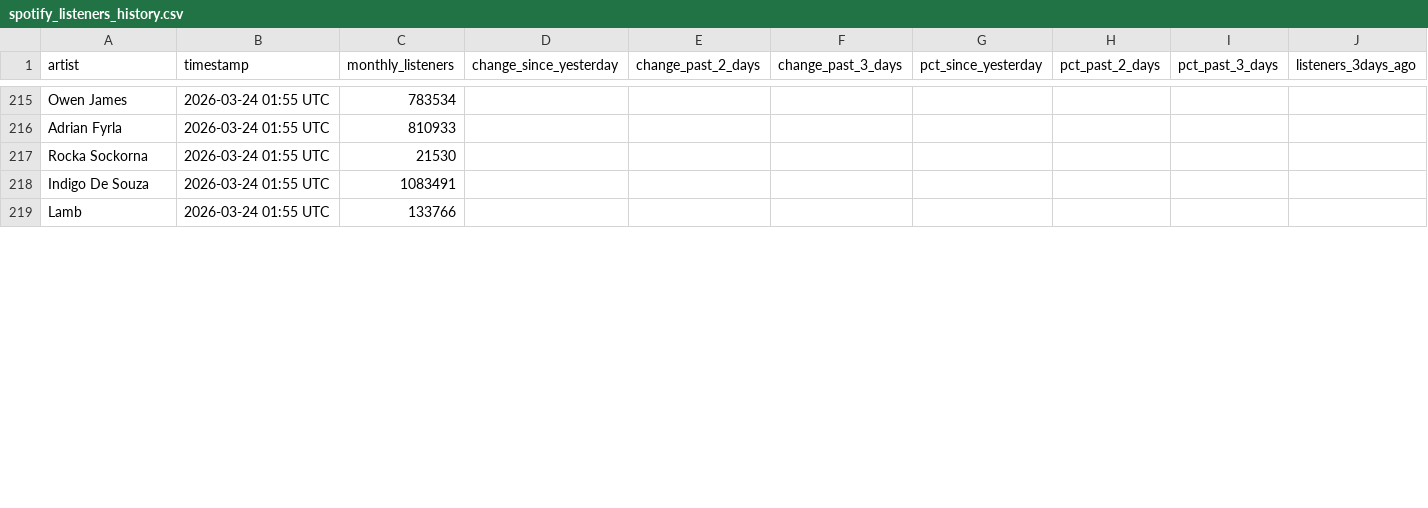
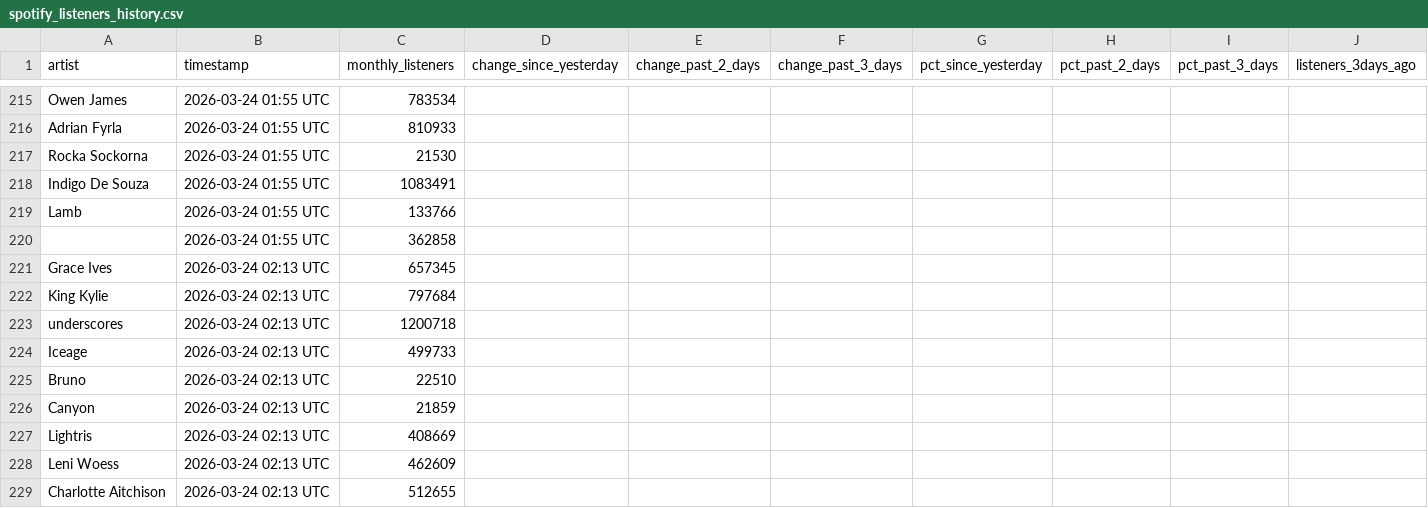
Before and after one commit to 2222scouter/2222scouter-monthly-listener-tracker, a CSV file: spotify_listeners_history.csv, drawn as a sheet; only a part is shown, gaps mark what is left out; rows hold the shown columns only; the diff covers the shown part only; the diff names each change by its address in the sheet, - before the commit and + after, or states it on an @@ line.

```diff
--- a/spotify_listeners_history.csv
+++ b/spotify_listeners_history.csv
+row 220:  | 2026-03-24 01:55 UTC | 362858
+row 221: Grace Ives | 2026-03-24 02:13 UTC | 657345
+row 222: King Kylie | 2026-03-24 02:13 UTC | 797684
+row 223: underscores | 2026-03-24 02:13 UTC | 1200718
+row 224: Iceage | 2026-03-24 02:13 UTC | 499733
+row 225: Bruno | 2026-03-24 02:13 UTC | 22510
+row 226: Canyon | 2026-03-24 02:13 UTC | 21859
+row 227: Lightris | 2026-03-24 02:13 UTC | 408669
+row 228: Leni Woess | 2026-03-24 02:13 UTC | 462609
+row 229: Charlotte Aitchison | 2026-03-24 02:13 UTC | 512655
```
Also changed, not shown: 23 added rows and 1 edited cell elsewhere in this file.
